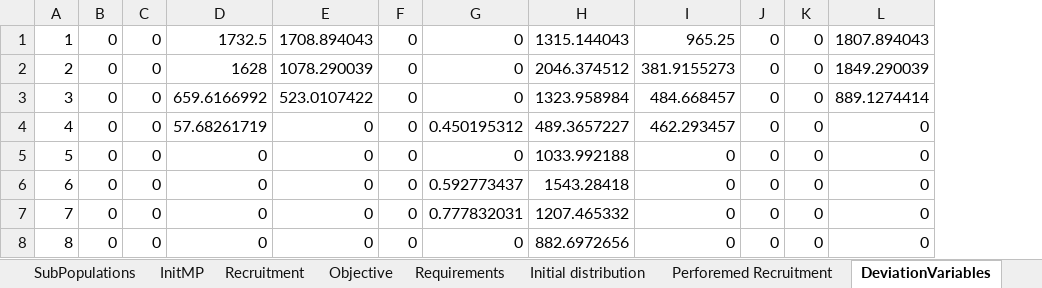
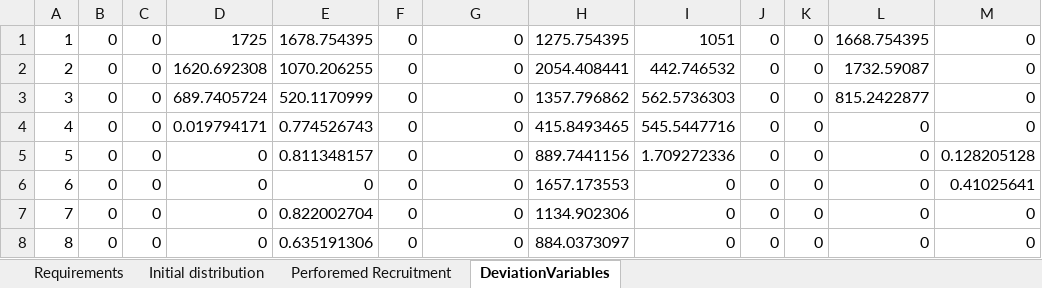
Before and after one commit to Omazaria/CareerPathBeDef, an Excel workbook: Results_Sim1.xlsx, sheet DeviationVariables, drawn as a sheet; only a part is shown; values as stored, in another font and other column widths than the file's, no borders; the diff covers the shown part only; the diff names each change by its address in the sheet, - before the commit and + after, or states it on an @@ line.

```diff
--- a/Results_Sim1.xlsx (sheet DeviationVariables)
+++ b/Results_Sim1.xlsx (sheet DeviationVariables)
-sheet tab: SubPopulations
-sheet tab: InitMP
-sheet tab: Recruitment
-sheet tab: Objective
+column M, rows 1-8: 0 | 0 | 0 | 0 | 0.128205128 | 0.41025641 | 0 | 0
-D1: 1732.5
+D1: 1725
-E1: 1708.894043
+E1: 1678.754395
-H1: 1315.144043
+H1: 1275.754395
-I1: 965.25
+I1: 1051
-L1: 1807.894043
+L1: 1668.754395
-D2: 1628
+D2: 1620.692308
-E2: 1078.290039
+E2: 1070.206255
-H2: 2046.374512
+H2: 2054.408441
-I2: 381.9155273
+I2: 442.746532
-L2: 1849.290039
+L2: 1732.59087
-D3: 659.6166992
+D3: 689.7405724
-E3: 523.0107422
+E3: 520.1170999
-H3: 1323.958984
+H3: 1357.796862
-I3: 484.668457
+I3: 562.5736303
-L3: 889.1274414
+L3: 815.2422877
-D4: 57.68261719
+D4: 0.019794171
-E4: 0
+E4: 0.774526743
-G4: 0.450195312
+G4: 0
-H4: 489.3657227
+H4: 415.8493465
-I4: 462.293457
+I4: 545.5447716
-E5: 0
+E5: 0.811348157
-H5: 1033.992188
+H5: 889.7441156
-I5: 0
+I5: 1.709272336
-G6: 0.592773437
+G6: 0
-H6: 1543.28418
+H6: 1657.173553
-E7: 0
+E7: 0.822002704
-G7: 0.777832031
+G7: 0
-H7: 1207.465332
+H7: 1134.902306
-E8: 0
+E8: 0.635191306
-H8: 882.6972656
+H8: 884.0373097
```
Also changed, not shown: 209 edited cells elsewhere in this sheet, sheet Requirements, sheet Perforemed Recruitment, sheet Initial distribution, other sheet tabs, charts or pictures, SimulationInput.xlsx, 7 other files.
